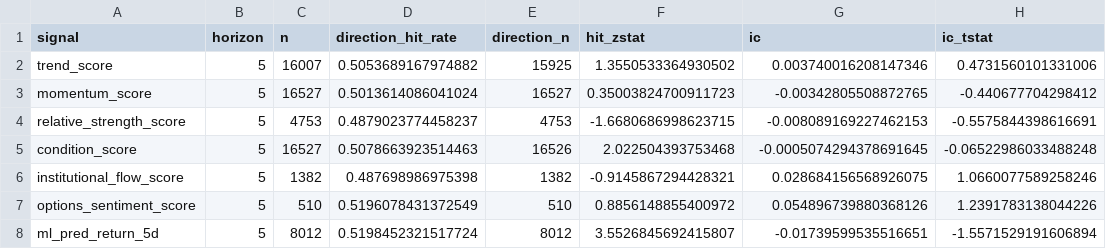
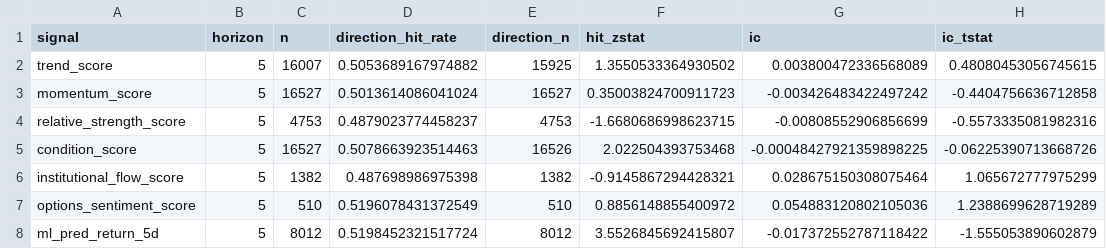
Before and after one commit to sony0928957829-sketch/finance-varnet-lite, a CSV file: data/evaluation/2026-09-04_signal_scorecard_yfinance.csv, drawn as a sheet.

```diff
--- a/data/evaluation/2026-09-04_signal_scorecard_yfinance.csv
+++ b/data/evaluation/2026-09-04_signal_scorecard_yfinance.csv
@@ -1,8 +1,8 @@
 signal,horizon,n,direction_hit_rate,direction_n,hit_zstat,ic,ic_tstat
-trend_score,5,16007,0.5053689167974882,15925,1.3550533364930502,0.003740016208147346,0.4731560101331006
-momentum_score,5,16527,0.5013614086041024,16527,0.35003824700911723,-0.00342805508872765,-0.440677704298412
-relative_strength_score,5,4753,0.4879023774458237,4753,-1.6680686998623715,-0.008089169227462153,-0.5575844398616691
-condition_score,5,16527,0.5078663923514463,16526,2.022504393753468,-0.0005074294378691645,-0.06522986033488248
-institutional_flow_score,5,1382,0.487698986975398,1382,-0.9145867294428321,0.028684156568926075,1.0660077589258246
-options_sentiment_score,5,510,0.5196078431372549,510,0.8856148855400972,0.054896739880368126,1.2391783138044226
-ml_pred_return_5d,5,8012,0.5198452321517724,8012,3.5526845692415807,-0.01739599535516651,-1.5571529191606894
+trend_score,5,16007,0.5053689167974882,15925,1.3550533364930502,0.003800472336568089,0.48080453056745615
+momentum_score,5,16527,0.5013614086041024,16527,0.35003824700911723,-0.003426483422497242,-0.4404756636712858
+relative_strength_score,5,4753,0.4879023774458237,4753,-1.6680686998623715,-0.00808552906856699,-0.5573335081982316
+condition_score,5,16527,0.5078663923514463,16526,2.022504393753468,-0.00048427921359898225,-0.06225390713668726
+institutional_flow_score,5,1382,0.487698986975398,1382,-0.9145867294428321,0.028675150308075464,1.065672777975299
+options_sentiment_score,5,510,0.5196078431372549,510,0.8856148855400972,0.054883120802105036,1.2388699628719289
+ml_pred_return_5d,5,8012,0.5198452321517724,8012,3.5526845692415807,-0.017372552787118422,-1.555053890602879
```
Also changed, not shown: 6 other files.
